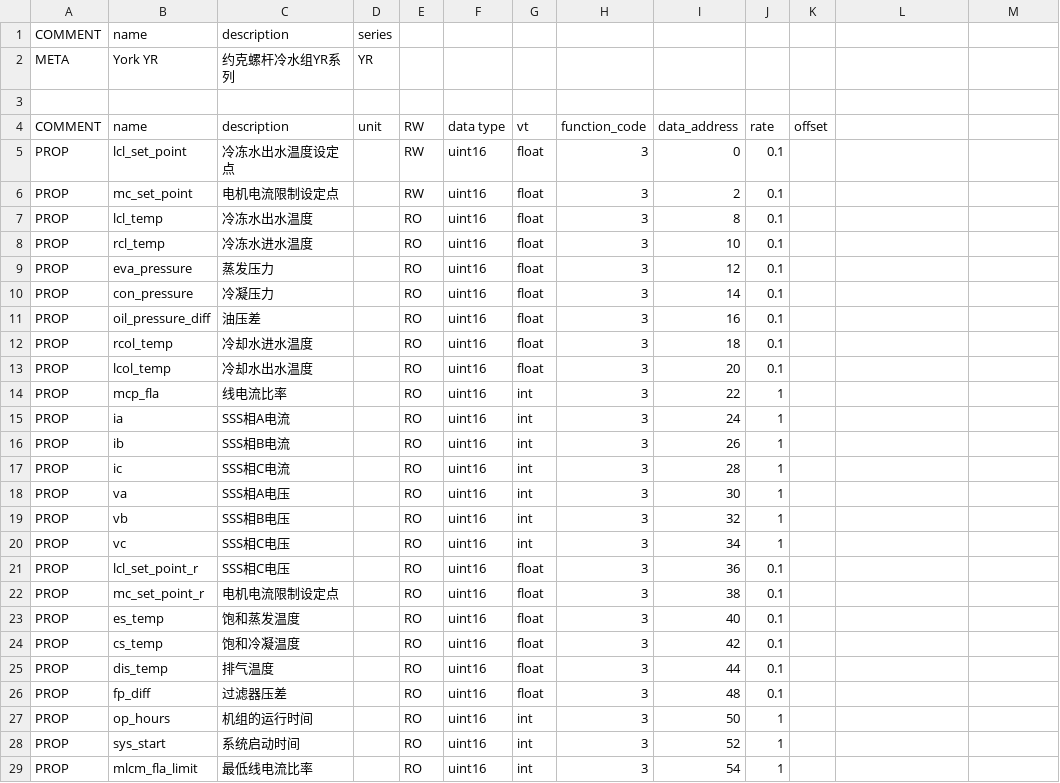
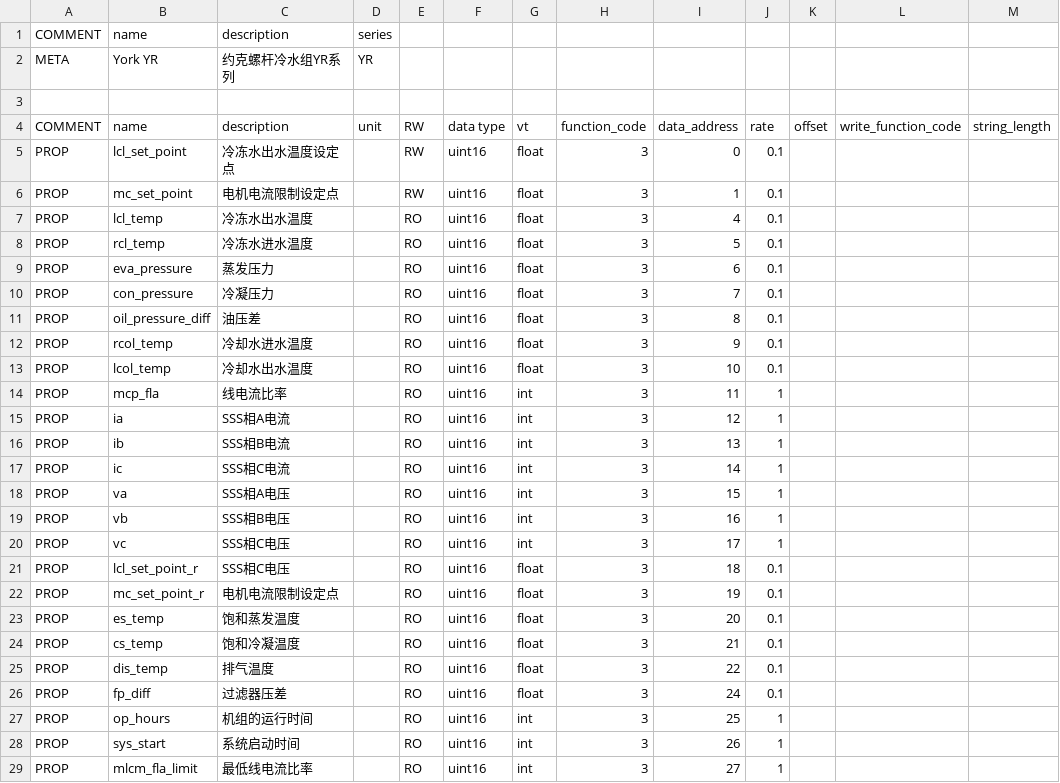
Before and after one commit to freeioe/freeioe_example_apps, a CSV file: modbus/master/tpl/YR.csv, drawn as a sheet; only a part is shown; the diff covers the shown part only.

```diff
--- a/modbus/master/tpl/YR.csv
+++ b/modbus/master/tpl/YR.csv
@@ -4 +4 @@ META,York YR,约克螺杆冷水组YR系列,YR,,,,,,,
-COMMENT,name,description,unit,RW,data type,vt,function_code,data_address,rate,offset
+COMMENT,name,description,unit,RW,data type,vt,function_code,data_address,rate,offset,write_function_code,string_length
@@ -6,24 +6,24 @@ PROP,lcl_set_point,冷冻水出水温度设定点,,RW,uint16,float,3,0,0.1,
-PROP,mc_set_point,电机电流限制设定点,,RW,uint16,float,3,2,0.1,
-PROP,lcl_temp,冷冻水出水温度,,RO,uint16,float,3,8,0.1,
-PROP,rcl_temp,冷冻水进水温度,,RO,uint16,float,3,10,0.1,
-PROP,eva_pressure,蒸发压力,,RO,uint16,float,3,12,0.1,
-PROP,con_pressure,冷凝压力,,RO,uint16,float,3,14,0.1,
-PROP,oil_pressure_diff,油压差,,RO,uint16,float,3,16,0.1,
-PROP,rcol_temp,冷却水进水温度,,RO,uint16,float,3,18,0.1,
-PROP,lcol_temp,冷却水出水温度,,RO,uint16,float,3,20,0.1,
-PROP,mcp_fla,线电流比率,,RO,uint16,int,3,22,1,
-PROP,ia,SSS相A电流,,RO,uint16,int,3,24,1,
-PROP,ib,SSS相B电流,,RO,uint16,int,3,26,1,
-PROP,ic,SSS相C电流,,RO,uint16,int,3,28,1,
-PROP,va,SSS相A电压,,RO,uint16,int,3,30,1,
-PROP,vb,SSS相B电压,,RO,uint16,int,3,32,1,
-PROP,vc,SSS相C电压,,RO,uint16,int,3,34,1,
-PROP,lcl_set_point_r,SSS相C电压,,RO,uint16,float,3,36,0.1,
-PROP,mc_set_point_r,电机电流限制设定点,,RO,uint16,float,3,38,0.1,
-PROP,es_temp,饱和蒸发温度,,RO,uint16,float,3,40,0.1,
-PROP,cs_temp,饱和冷凝温度,,RO,uint16,float,3,42,0.1,
-PROP,dis_temp,排气温度,,RO,uint16,float,3,44,0.1,
-PROP,fp_diff,过滤器压差,,RO,uint16,float,3,48,0.1,
-PROP,op_hours,机组的运行时间,,RO,uint16,int,3,50,1,
-PROP,sys_start,系统启动时间,,RO,uint16,int,3,52,1,
-PROP,mlcm_fla_limit,最低线电流比率,,RO,uint16,int,3,54,1,
+PROP,mc_set_point,电机电流限制设定点,,RW,uint16,float,3,1,0.1,,,
+PROP,lcl_temp,冷冻水出水温度,,RO,uint16,float,3,4,0.1,,,
+PROP,rcl_temp,冷冻水进水温度,,RO,uint16,float,3,5,0.1,,,
+PROP,eva_pressure,蒸发压力,,RO,uint16,float,3,6,0.1,,,
+PROP,con_pressure,冷凝压力,,RO,uint16,float,3,7,0.1,,,
+PROP,oil_pressure_diff,油压差,,RO,uint16,float,3,8,0.1,,,
+PROP,rcol_temp,冷却水进水温度,,RO,uint16,float,3,9,0.1,,,
+PROP,lcol_temp,冷却水出水温度,,RO,uint16,float,3,10,0.1,,,
+PROP,mcp_fla,线电流比率,,RO,uint16,int,3,11,1,,,
+PROP,ia,SSS相A电流,,RO,uint16,int,3,12,1,,,
+PROP,ib,SSS相B电流,,RO,uint16,int,3,13,1,,,
+PROP,ic,SSS相C电流,,RO,uint16,int,3,14,1,,,
+PROP,va,SSS相A电压,,RO,uint16,int,3,15,1,,,
+PROP,vb,SSS相B电压,,RO,uint16,int,3,16,1,,,
+PROP,vc,SSS相C电压,,RO,uint16,int,3,17,1,,,
+PROP,lcl_set_point_r,SSS相C电压,,RO,uint16,float,3,18,0.1,,,
+PROP,mc_set_point_r,电机电流限制设定点,,RO,uint16,float,3,19,0.1,,,
+PROP,es_temp,饱和蒸发温度,,RO,uint16,float,3,20,0.1,,,
+PROP,cs_temp,饱和冷凝温度,,RO,uint16,float,3,21,0.1,,,
+PROP,dis_temp,排气温度,,RO,uint16,float,3,22,0.1,,,
+PROP,fp_diff,过滤器压差,,RO,uint16,float,3,24,0.1,,,
+PROP,op_hours,机组的运行时间,,RO,uint16,int,3,25,1,,,
+PROP,sys_start,系统启动时间,,RO,uint16,int,3,26,1,,,
+PROP,mlcm_fla_limit,最低线电流比率,,RO,uint16,int,3,27,1,,,
```
Also changed, not shown: 17 edited cells elsewhere in this file, modbus/master/tpl/T8600.csv, modbus/master/tpl/TMS2100.csv, 1 other file.
